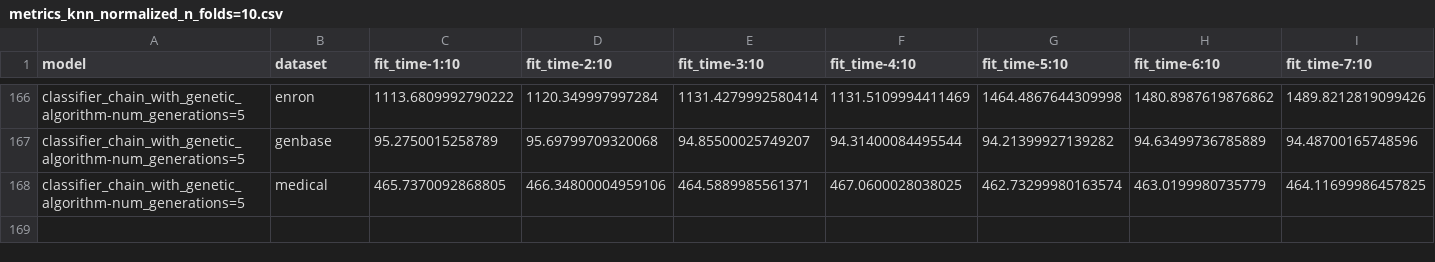
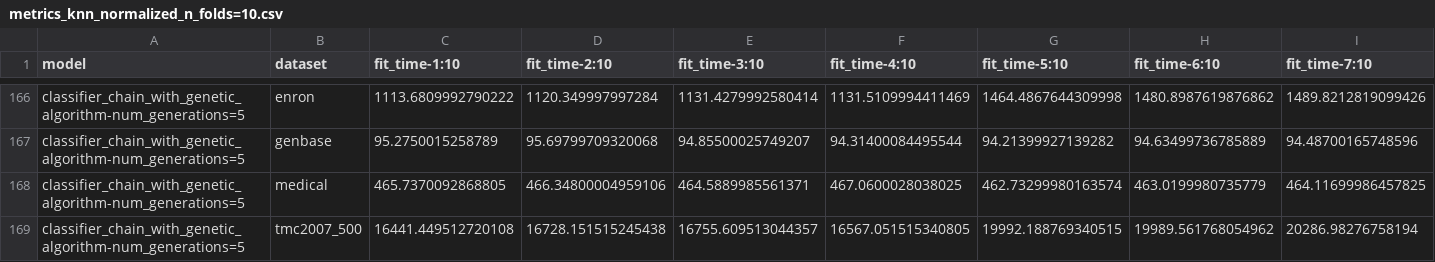
Before and after one commit to EdgardTaver/psg-multilabel-classifier, a CSV file: data/metrics_knn_normalized_n_folds=10.csv, drawn as a sheet; only a part is shown, gaps mark what is left out; rows hold the shown columns only; the diff names each change by its address in the sheet, - before the commit and + after, or states it on an @@ line.

Commit message:
gets the final tmc dataset for the final model

```diff
--- a/data/metrics_knn_normalized_n_folds=10.csv
+++ b/data/metrics_knn_normalized_n_folds=10.csv
+row 169: classifier_chain_with_genetic_algorithm-num_generations=5 | tmc2007_500 | 16441.449512720108 | 16728.151515245438 | 16755.609513044357 | 16567.051515340805 | 19992.188769340515 | 19989.561768054962 | 20286.98276758194
```
